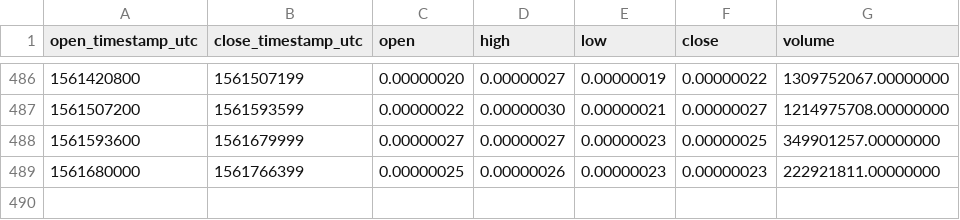
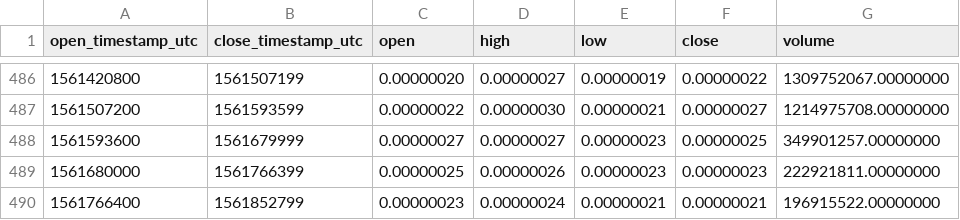
Before and after one commit to cryptobigbro/binance-NCASHBTC, a CSV file: binance-NCASHBTC-1d.csv, drawn as a sheet; only a part is shown, gaps mark what is left out; the diff names each change by its address in the sheet, - before the commit and + after, or states it on an @@ line.

```diff
--- a/binance-NCASHBTC-1d.csv
+++ b/binance-NCASHBTC-1d.csv
+row 490: 1561766400 | 1561852799 | 0.00000023 | 0.00000024 | 0.00000021 | 0.00000021 | 196915522.00000000
```
Also changed, not shown: binance-NCASHBTC-1h.csv.
